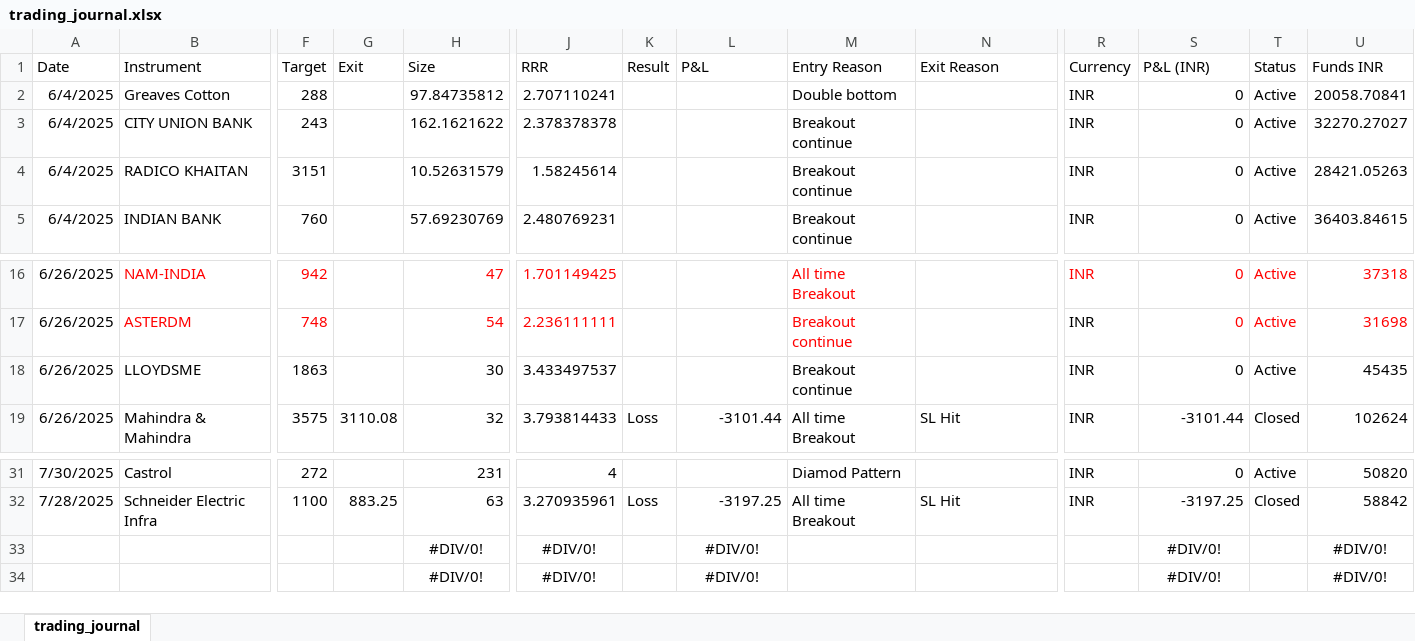
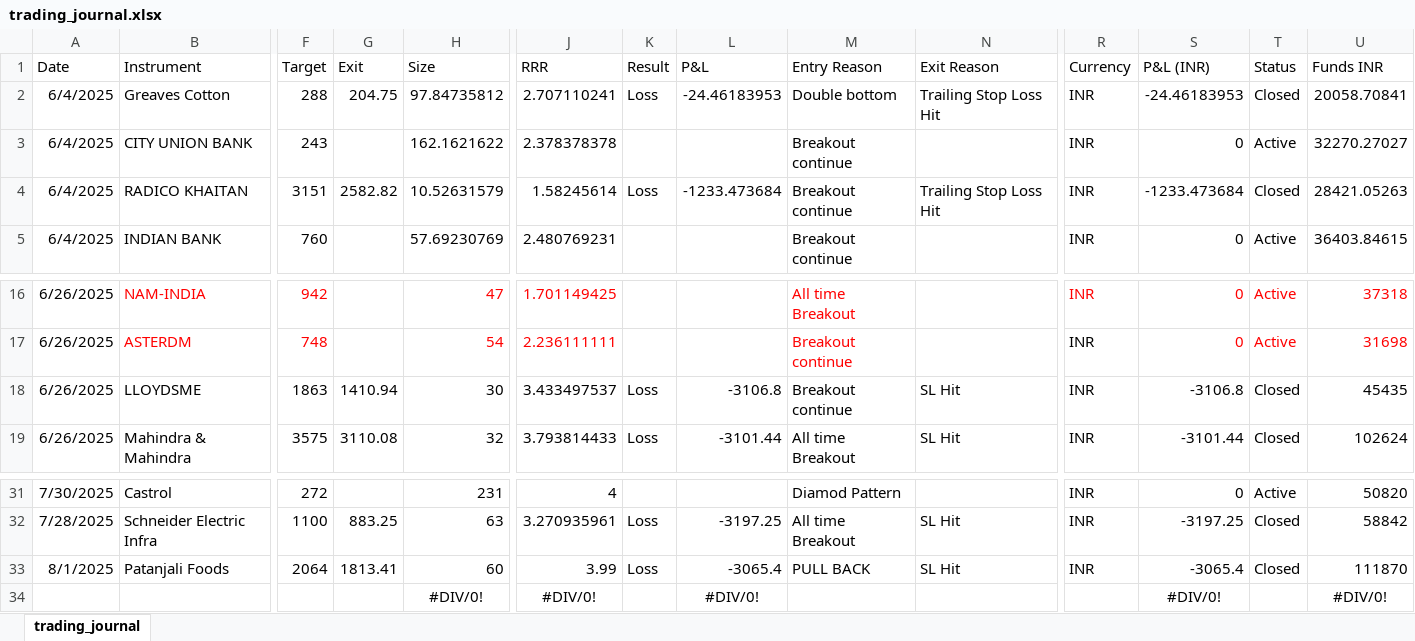
Before and after one commit to prasad21121996/Dasparc-Capital, an Excel workbook: trading_journal.xlsx, sheet trading_journal, drawn as a sheet; only a part is shown, gaps mark what is left out; values as stored, in another font and other column widths than the file's, no borders; removed rows and columns are numbered as before the commit, all else as after; rows hold the shown columns only; the diff names each change by its address in the sheet, - before the commit and + after, or states it on an @@ line.

```diff
--- a/trading_journal.xlsx (sheet trading_journal)
+++ b/trading_journal.xlsx (sheet trading_journal)
-G2 (Exit): (empty)
+G2 (Exit): 204.75
-K2 (Result): (empty)
+K2 (Result): Loss
-L2 (P&L): (empty)
+L2 (P&L): -24.46183953
-N2 (Exit Reason): (empty)
+N2 (Exit Reason): Trailing Stop Loss Hit
-S2 (P&L (INR)): 0
+S2 (P&L (INR)): -24.46183953
-T2 (Status): Active
+T2 (Status): Closed
-G4 (Exit): (empty)
+G4 (Exit): 2582.82
-K4 (Result): (empty)
+K4 (Result): Loss
-L4 (P&L): (empty)
+L4 (P&L): -1233.473684
-N4 (Exit Reason): (empty)
+N4 (Exit Reason): Trailing Stop Loss Hit
-S4 (P&L (INR)): 0
+S4 (P&L (INR)): -1233.473684
-T4 (Status): Active
+T4 (Status): Closed
-G18 (Exit): (empty)
+G18 (Exit): 1410.94
-K18 (Result): (empty)
+K18 (Result): Loss
-L18 (P&L): (empty)
+L18 (P&L): -3106.8
-N18 (Exit Reason): (empty)
+N18 (Exit Reason): SL Hit
-S18 (P&L (INR)): 0
+S18 (P&L (INR)): -3106.8
-T18 (Status): Active
+T18 (Status): Closed
-row 33:  |  |  |  | #DIV/0! | #DIV/0! |  | #DIV/0! |  |  |  | #DIV/0! |  | #DIV/0!
+row 33: 8/1/2025 | Patanjali Foods | 2064 | 1813.41 | 60 | 3.99 | Loss | -3065.4 | PULL BACK | SL Hit | INR | -3065.4 | Closed | 111870
```
Also changed, not shown: 1 other file.
